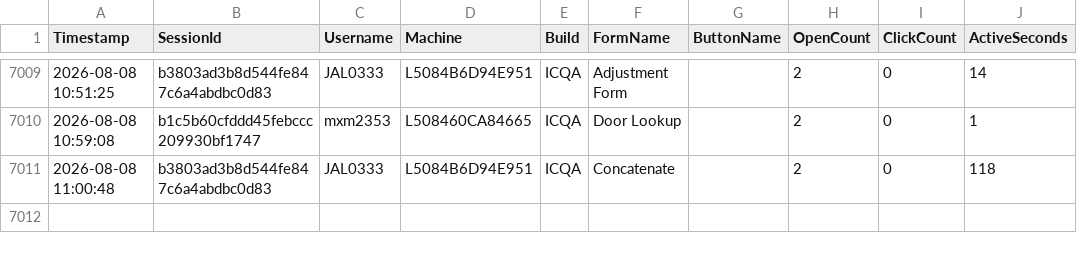
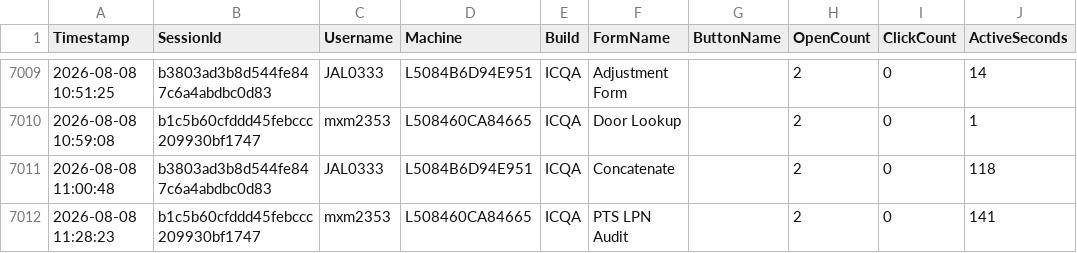
Before and after one commit to ixservices-bit/ixservices.github.io, a CSV file: data/FeatureUsage.csv, drawn as a sheet; only a part is shown, gaps mark what is left out.

```diff
--- a/data/FeatureUsage.csv
+++ b/data/FeatureUsage.csv
@@ -7011 +7011,2 @@ Timestamp,SessionId,Username,Machine,Build,FormName,ButtonName,OpenCount,ClickCo
 2026-08-08 11:00:48,b3803ad3b8d544fe847c6a4abdbc0d83,JAL0333,L5084B6D94E951,ICQA,Concatenate,,2,0,118
+2026-08-08 11:28:23,b1c5b60cfddd45febccc209930bf1747,mxm2353,L508460CA84665,ICQA,PTS LPN Audit,,2,0,141
```
Also changed, not shown: data/customization_usage.csv, 1 other file.
